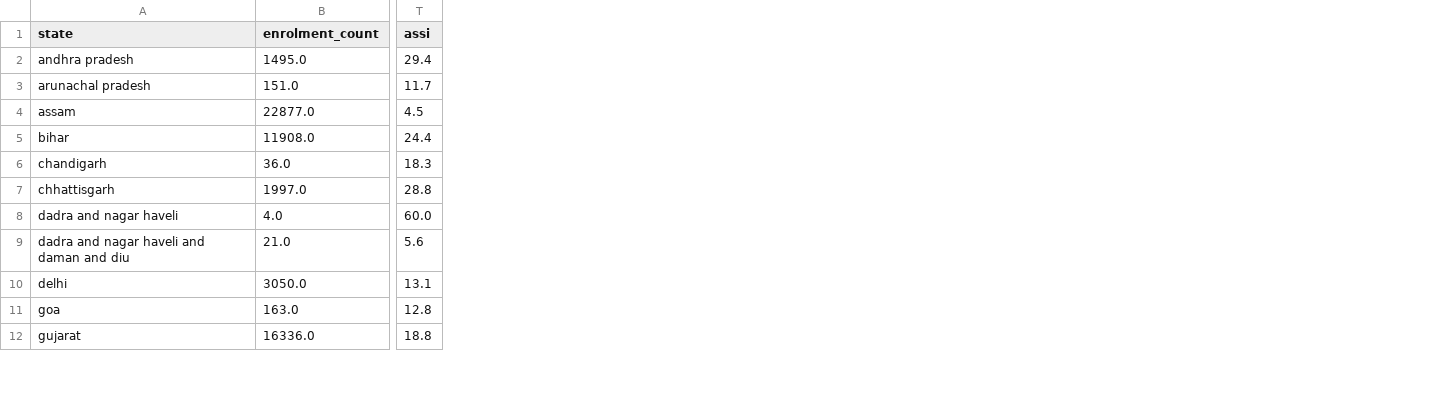
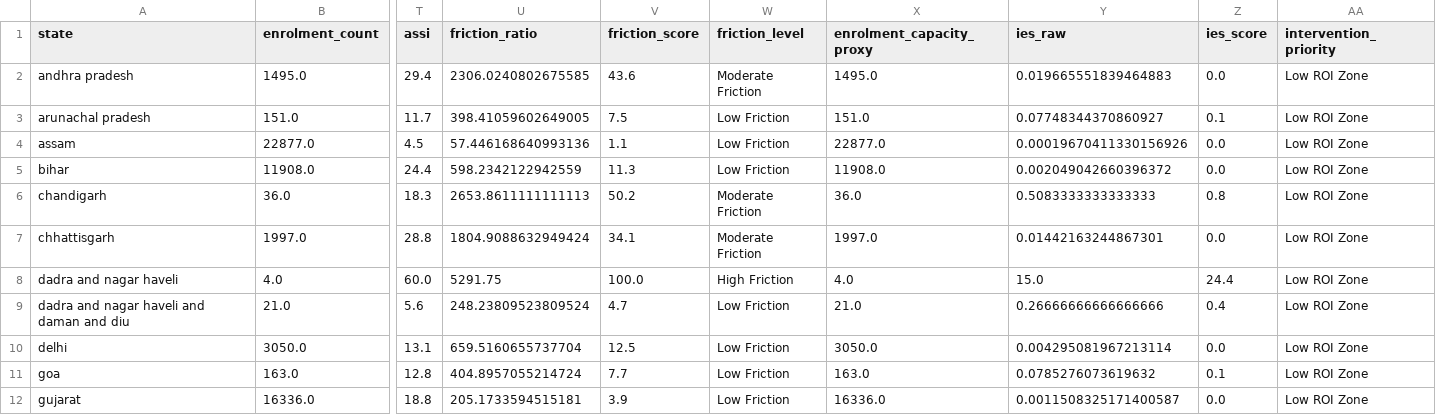
Before and after one commit to Rajkumar9mak/uidai-hackathon, a CSV file: PROGRAM/aadhaar_bottleneck_prediction.csv, drawn as a sheet; only a part is shown, gaps mark what is left out; the diff names each change by its address in the sheet, - before the commit and + after, or states it on an @@ line.

```diff
--- a/PROGRAM/aadhaar_bottleneck_prediction.csv
+++ b/PROGRAM/aadhaar_bottleneck_prediction.csv
+column U (friction_ratio), rows 2-12: 2306.0240802675585 | 398.41059602649005 | 57.446168640993136 | 598.2342122942559 | 2653.8611111111113 | 1804.9088632949424 | 5291.75 | 248.23809523809524 | 659.5160655737704 | 404.8957055214724 | 205.1733594515181
+column V (friction_score), rows 2-12: 43.6 | 7.5 | 1.1 | 11.3 | 50.2 | 34.1 | 100.0 | 4.7 | 12.5 | 7.7 | 3.9
+column W (friction_level), rows 2-12: Moderate Friction | Low Friction | Low Friction | Low Friction | Moderate Friction | Moderate Friction | High Friction | Low Friction | Low Friction | Low Friction | Low Friction
+column X (enrolment_capacity_proxy), rows 2-12: 1495.0 | 151.0 | 22877.0 | 11908.0 | 36.0 | 1997.0 | 4.0 | 21.0 | 3050.0 | 163.0 | 16336.0
+column Y (ies_raw), rows 2-12: 0.019665551839464883 | 0.07748344370860927 | 0.00019670411330156926 | 0.002049042660396372 | 0.5083333333333333 | 0.01442163244867301 | 15.0 | 0.26666666666666666 | 0.004295081967213114 | 0.0785276073619632 | 0.0011508325171400587
+column Z (ies_score), rows 2-12: 0.0 | 0.1 | 0.0 | 0.0 | 0.8 | 0.0 | 24.4 | 0.4 | 0.0 | 0.1 | 0.0
+column AA (intervention_priority), rows 2-12: all Low ROI Zone
```
Also changed, not shown: 5 other files.
